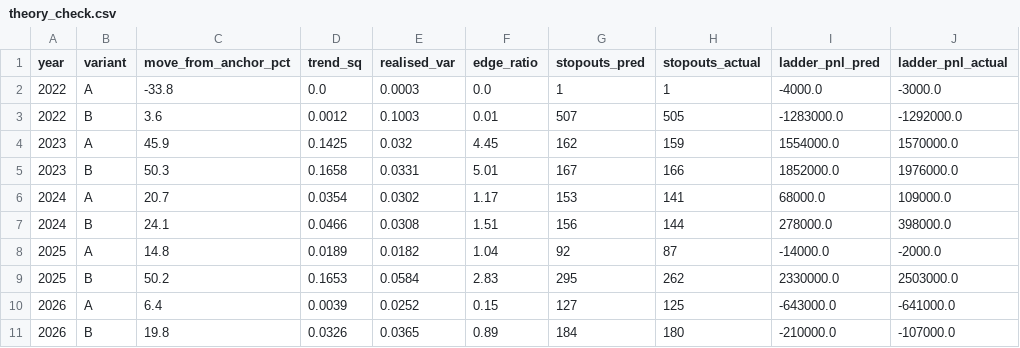
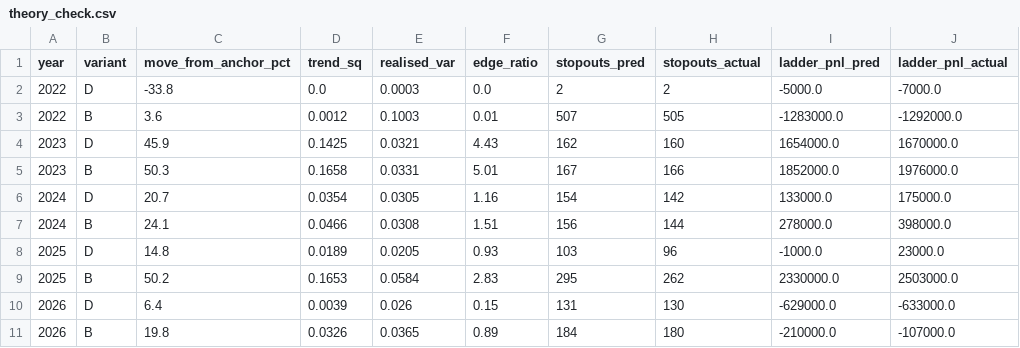
Before and after one commit to marcinzieba4-bot/NQPyramidingUP, a CSV file: results/theory_check.csv, drawn as a sheet.

```diff
--- a/results/theory_check.csv
+++ b/results/theory_check.csv
@@ -1,11 +1,11 @@
 year,variant,move_from_anchor_pct,trend_sq,realised_var,edge_ratio,stopouts_pred,stopouts_actual,ladder_pnl_pred,ladder_pnl_actual
-2022,A,-33.8,0.0,0.0003,0.0,1,1,-4000.0,-3000.0
+2022,D,-33.8,0.0,0.0003,0.0,2,2,-5000.0,-7000.0
 2022,B,3.6,0.0012,0.1003,0.01,507,505,-1283000.0,-1292000.0
-2023,A,45.9,0.1425,0.032,4.45,162,159,1554000.0,1570000.0
+2023,D,45.9,0.1425,0.0321,4.43,162,160,1654000.0,1670000.0
 2023,B,50.3,0.1658,0.0331,5.01,167,166,1852000.0,1976000.0
-2024,A,20.7,0.0354,0.0302,1.17,153,141,68000.0,109000.0
+2024,D,20.7,0.0354,0.0305,1.16,154,142,133000.0,175000.0
 2024,B,24.1,0.0466,0.0308,1.51,156,144,278000.0,398000.0
-2025,A,14.8,0.0189,0.0182,1.04,92,87,-14000.0,-2000.0
+2025,D,14.8,0.0189,0.0205,0.93,103,96,-1000.0,23000.0
 2025,B,50.2,0.1653,0.0584,2.83,295,262,2330000.0,2503000.0
-2026,A,6.4,0.0039,0.0252,0.15,127,125,-643000.0,-641000.0
+2026,D,6.4,0.0039,0.026,0.15,131,130,-629000.0,-633000.0
 2026,B,19.8,0.0326,0.0365,0.89,184,180,-210000.0,-107000.0
```
Also changed, not shown: results/history_estimate_1986_2026.csv, results/history_estimate_stats.csv, 14 other files.
